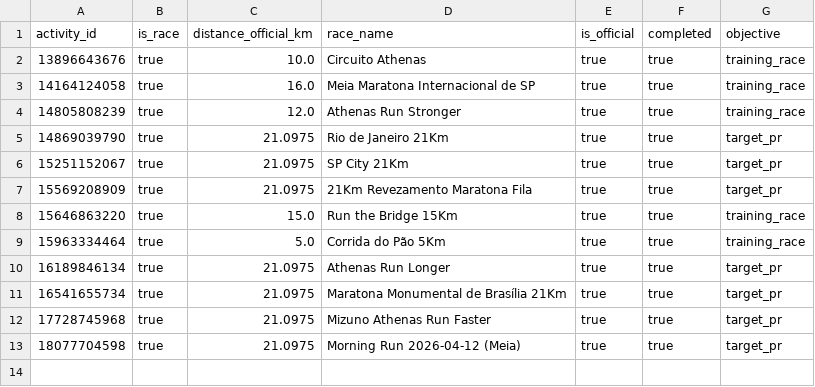
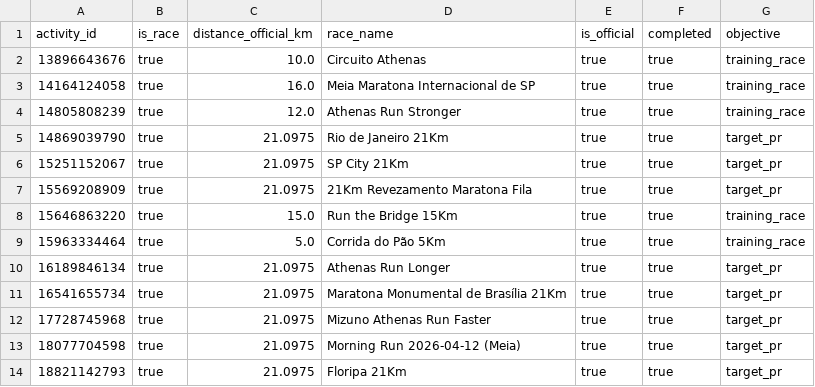
Before and after one commit to jpedrosantana/strava_analytics_mcp, a CSV file: dbt/seeds/manual_races.csv, drawn as a sheet.

```diff
--- a/dbt/seeds/manual_races.csv
+++ b/dbt/seeds/manual_races.csv
@@ -13 +13,2 @@ activity_id,is_race,distance_official_km,race_name,is_official,completed,objecti
 18077704598,true,21.0975,Morning Run 2026-04-12 (Meia),true,true,target_pr
+18821142793,true,21.0975,Floripa 21Km,true,true,target_pr
```
